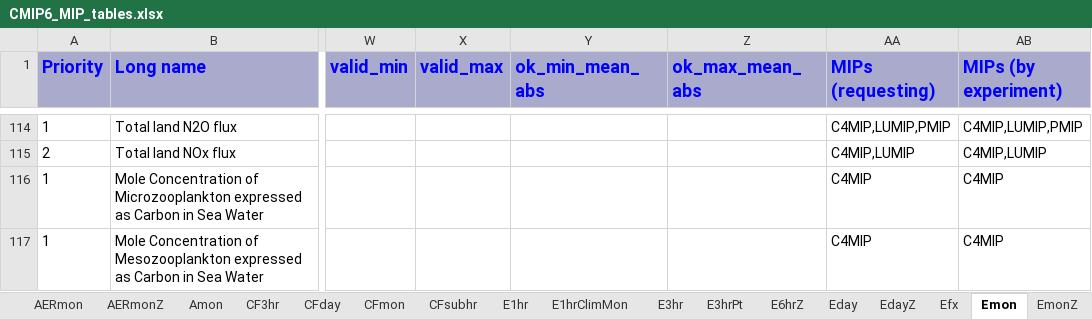
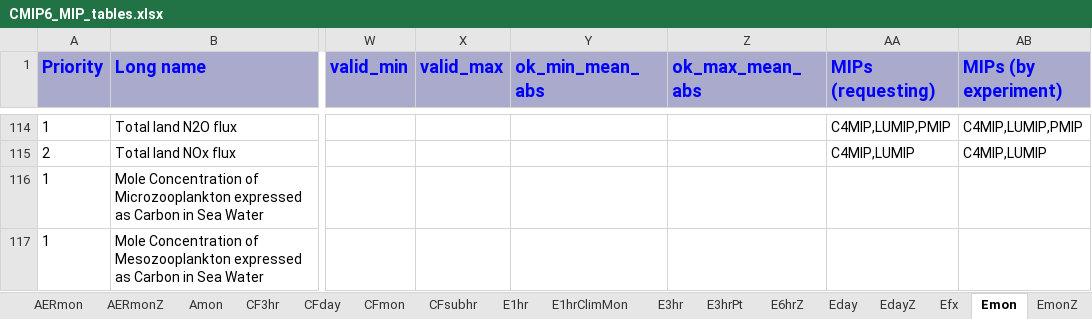
Before and after one commit to zklaus-cmip6/CMIP6dreq, an Excel workbook: dreqPy/docs/CMIP6_MIP_tables.xlsx, sheet Emon, drawn as a sheet; only a part is shown, gaps mark what is left out; values as stored, in another font and other column widths than the file's, no borders; the diff covers the shown part only; the diff names each change by its address in the sheet, - before the commit and + after, or states it on an @@ line.

Commit message:
01.00.20
git-svn-id: http://proj.badc.rl.ac.uk/svn/exarch/CMIP6dreq/trunk@1158 89a36f9e-84b7-11e1-99bb-b993851fa097

```diff
--- a/dreqPy/docs/CMIP6_MIP_tables.xlsx (sheet Emon)
+++ b/dreqPy/docs/CMIP6_MIP_tables.xlsx (sheet Emon)
-AA116:AA117 (MIPs (requesting)): C4MIP
+AA116:AA117 (MIPs (requesting)): (empty)
-AB116:AB117 (MIPs (by experiment)): C4MIP
+AB116:AB117 (MIPs (by experiment)): (empty)
```
Also changed, not shown: 13 edited cells elsewhere in this sheet, sheet E3hrPt, sheet CFsubhr, sheet Omon, sheet Notes, sheet Oday, sheet 3hr, 1 more sheet, 4 other files.
